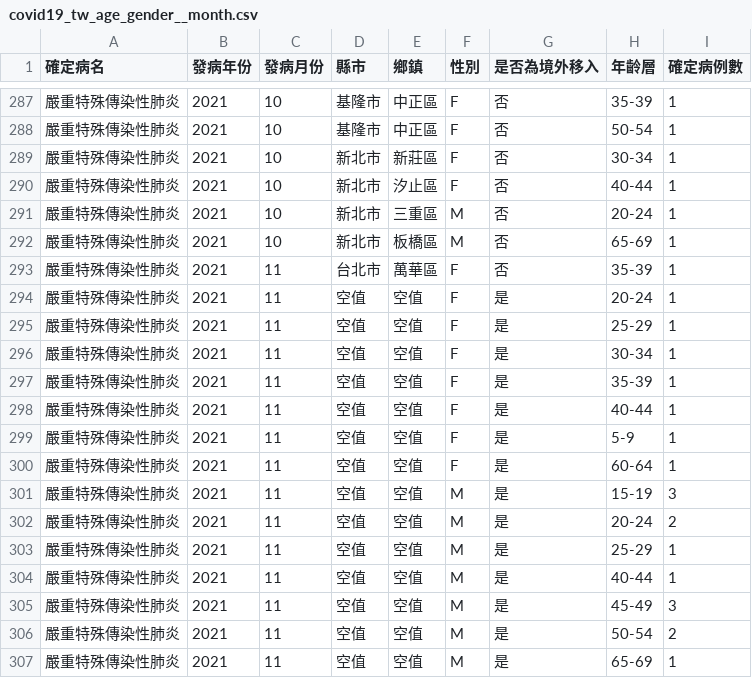
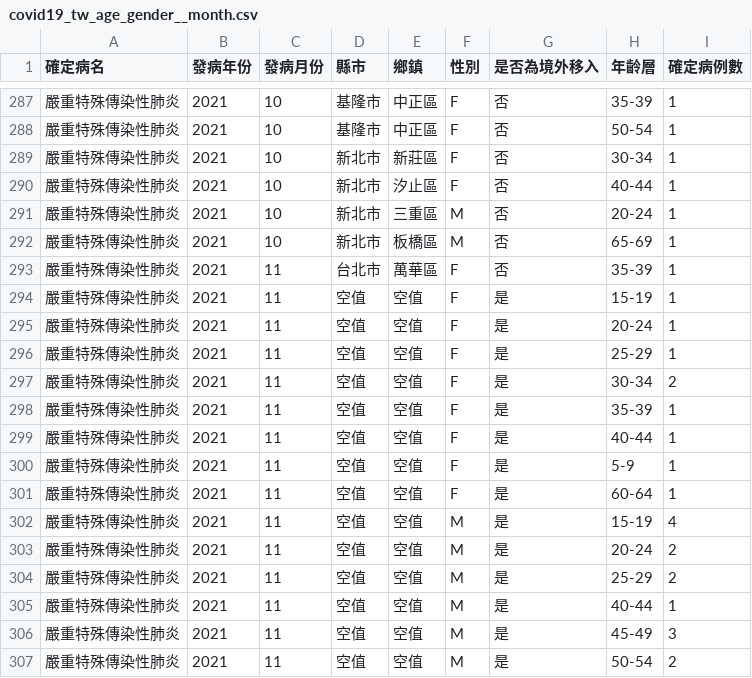
Before and after one commit to jf0510/nidss.cdc.gov.tw, a CSV file: data/covid19_tw_age_gender__month.csv, drawn as a sheet; only a part is shown, gaps mark what is left out; the shorter side is filled out with more unchanged rows.

```diff
--- a/data/covid19_tw_age_gender__month.csv
+++ b/data/covid19_tw_age_gender__month.csv
@@ -293,5 +293,6 @@
 嚴重特殊傳染性肺炎,2021,11,台北市,萬華區,F,否,35-39,1
+嚴重特殊傳染性肺炎,2021,11,空值,空值,F,是,15-19,1
 嚴重特殊傳染性肺炎,2021,11,空值,空值,F,是,20-24,1
 嚴重特殊傳染性肺炎,2021,11,空值,空值,F,是,25-29,1
-嚴重特殊傳染性肺炎,2021,11,空值,空值,F,是,30-34,1
+嚴重特殊傳染性肺炎,2021,11,空值,空值,F,是,30-34,2
 嚴重特殊傳染性肺炎,2021,11,空值,空值,F,是,35-39,1
@@ -300,5 +301,5 @@
 嚴重特殊傳染性肺炎,2021,11,空值,空值,F,是,60-64,1
-嚴重特殊傳染性肺炎,2021,11,空值,空值,M,是,15-19,3
+嚴重特殊傳染性肺炎,2021,11,空值,空值,M,是,15-19,4
 嚴重特殊傳染性肺炎,2021,11,空值,空值,M,是,20-24,2
-嚴重特殊傳染性肺炎,2021,11,空值,空值,M,是,25-29,1
+嚴重特殊傳染性肺炎,2021,11,空值,空值,M,是,25-29,2
 嚴重特殊傳染性肺炎,2021,11,空值,空值,M,是,40-44,1
```
Also changed, not shown: 1 other file.
